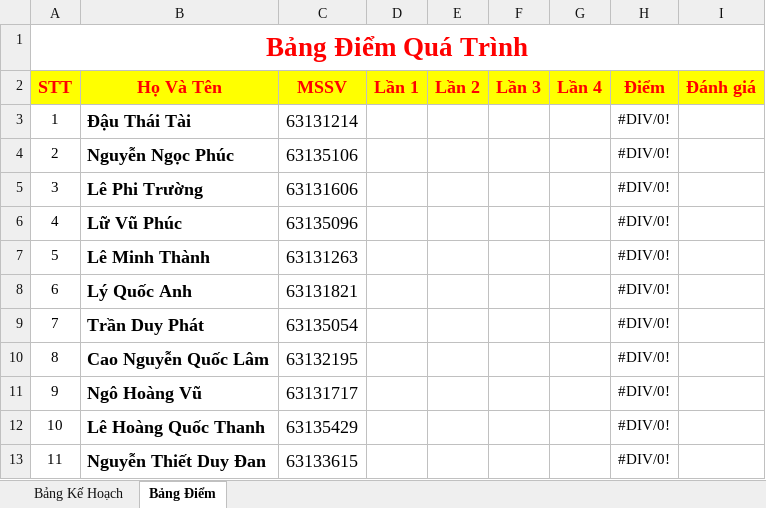
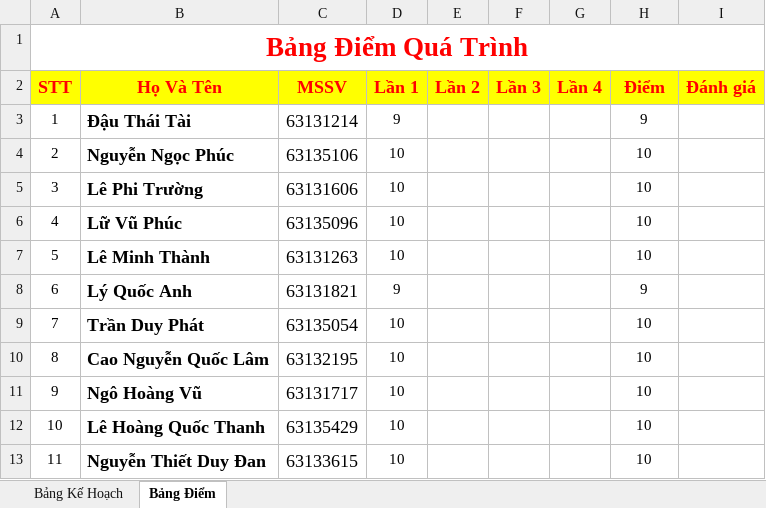
Before and after one commit to nguyenduydan/BaoCao_PTTK_HTTT, an Excel workbook: Bảng đánh giá.xlsx, sheet Bảng Điểm, drawn as a sheet; values as stored, in another font and other column widths than the file's, no borders; charts and pictures not drawn; the diff names each change by its address in the sheet, - before the commit and + after, or states it on an @@ line.

Commit message:
init

```diff
--- a/Bảng đánh giá.xlsx (sheet Bảng Điểm)
+++ b/Bảng đánh giá.xlsx (sheet Bảng Điểm)
-D3 (Lần 1): (empty)
+D3 (Lần 1): 9
-H3 (Điểm): #DIV/0!
+H3 (Điểm): 9
-D4:D7 (Lần 1): (empty)
+D4:D7 (Lần 1): 10
-H4:H7 (Điểm): #DIV/0!
+H4:H7 (Điểm): 10
-D8 (Lần 1): (empty)
+D8 (Lần 1): 9
-H8 (Điểm): #DIV/0!
+H8 (Điểm): 9
-D9:D13 (Lần 1): (empty)
+D9:D13 (Lần 1): 10
-H9:H13 (Điểm): #DIV/0!
+H9:H13 (Điểm): 10
```
Also changed, not shown: sheet Bảng Kế Hoạch, charts or pictures.
